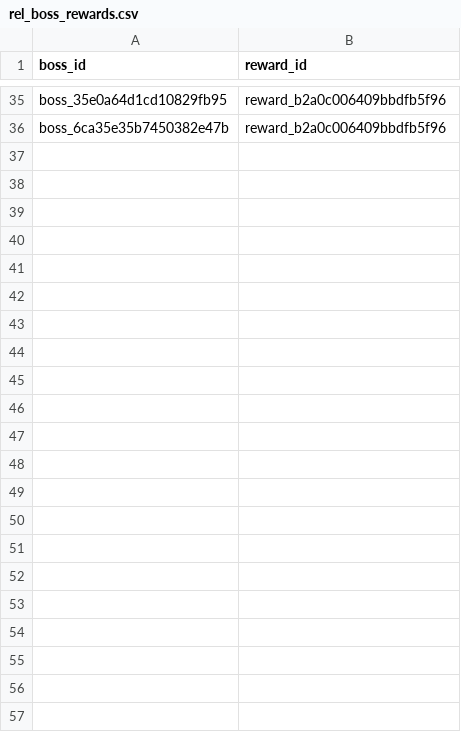
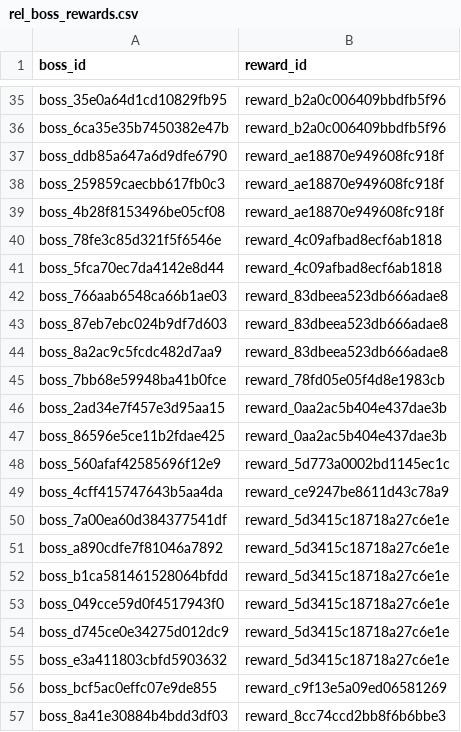
Before and after one commit to SKNETWORKS-FAMILY-AICAMP/SKN27-3rd-1TEAM, a CSV file: database/data/neo4j_import/rel_boss_rewards.csv, drawn as a sheet; only a part is shown, gaps mark what is left out.

```diff
--- a/database/data/neo4j_import/rel_boss_rewards.csv
+++ b/database/data/neo4j_import/rel_boss_rewards.csv
@@ -36 +36,22 @@ boss_35e0a64d1cd10829fb95,reward_b2a0c006409bbdfb5f96
 boss_6ca35e35b7450382e47b,reward_b2a0c006409bbdfb5f96
+boss_ddb85a647a6d9dfe6790,reward_ae18870e949608fc918f
+boss_259859caecbb617fb0c3,reward_ae18870e949608fc918f
+boss_4b28f8153496be05cf08,reward_ae18870e949608fc918f
+boss_78fe3c85d321f5f6546e,reward_4c09afbad8ecf6ab1818
+boss_5fca70ec7da4142e8d44,reward_4c09afbad8ecf6ab1818
+boss_766aab6548ca66b1ae03,reward_83dbeea523db666adae8
+boss_87eb7ebc024b9df7d603,reward_83dbeea523db666adae8
+boss_8a2ac9c5fcdc482d7aa9,reward_83dbeea523db666adae8
+boss_7bb68e59948ba41b0fce,reward_78fd05e05f4d8e1983cb
+boss_2ad34e7f457e3d95aa15,reward_0aa2ac5b404e437dae3b
+boss_86596e5ce11b2fdae425,reward_0aa2ac5b404e437dae3b
+boss_560afaf42585696f12e9,reward_5d773a0002bd1145ec1c
+boss_4cff415747643b5aa4da,reward_ce9247be8611d43c78a9
+boss_7a00ea60d384377541df,reward_5d3415c18718a27c6e1e
+boss_a890cdfe7f81046a7892,reward_5d3415c18718a27c6e1e
+boss_b1ca581461528064bfdd,reward_5d3415c18718a27c6e1e
+boss_049cce59d0f4517943f0,reward_5d3415c18718a27c6e1e
+boss_d745ce0e34275d012dc9,reward_5d3415c18718a27c6e1e
+boss_e3a411803cbfd5903632,reward_5d3415c18718a27c6e1e
+boss_bcf5ac0effc07e9de855,reward_c9f13e5a09ed06581269
+boss_8a41e30884b4bdd3df03,reward_8cc74ccd2bb8f6b6bbe3
```
Also changed, not shown: database/data/neo4j_import/manifest.csv, 1 other file.
